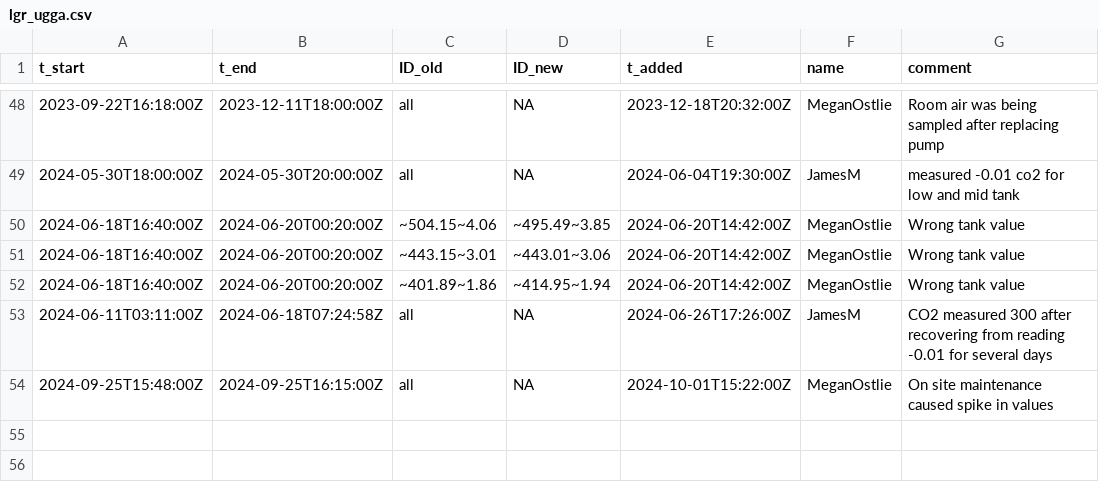
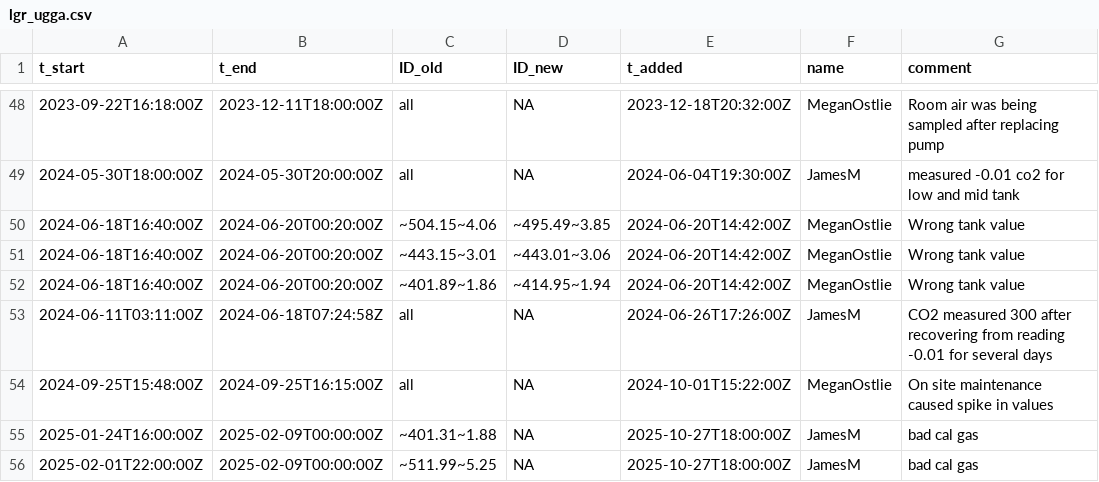
Before and after one commit to uataq/data-pipeline, a CSV file: bad/hdp/lgr_ugga.csv, drawn as a sheet; only a part is shown, gaps mark what is left out; the diff names each change by its address in the sheet, - before the commit and + after, or states it on an @@ line.

Commit message:
bad gas at end of hdp record

```diff
--- a/bad/hdp/lgr_ugga.csv
+++ b/bad/hdp/lgr_ugga.csv
+row 55: 2025-01-24T16:00:00Z | 2025-02-09T00:00:00Z | ~401.31~1.88 | NA | 2025-10-27T18:00:00Z | JamesM | bad cal gas
+row 56: 2025-02-01T22:00:00Z | 2025-02-09T00:00:00Z | ~511.99~5.25 | NA | 2025-10-27T18:00:00Z | JamesM | bad cal gas
```
